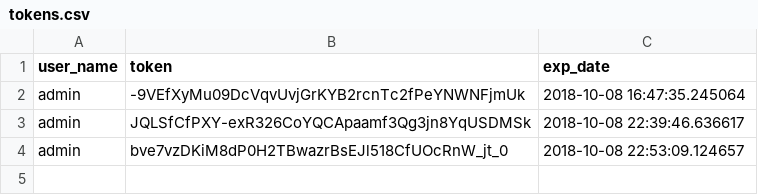
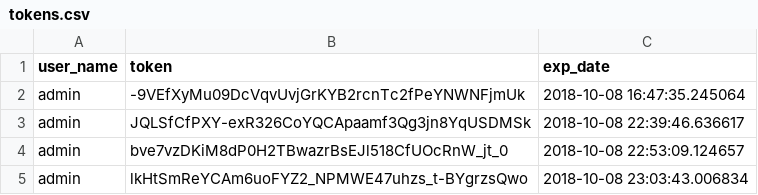
Before and after one commit to tonysulfaro/MI-250, a CSV file: Projects/music-library/data/tokens.csv, drawn as a sheet.

Commit message:
wanna update those tokens in the file k thx

```diff
--- a/Projects/music-library/data/tokens.csv
+++ b/Projects/music-library/data/tokens.csv
@@ -4 +4,2 @@ admin,JQLSfCfPXY-exR326CoYQCApaamf3Qg3jn8YqUSDMSk,2018-10-08 22:39:46.636617
 admin,bve7vzDKiM8dP0H2TBwazrBsEJl518CfUOcRnW_jt_0,2018-10-08 22:53:09.124657
+admin,lkHtSmReYCAm6uoFYZ2_NPMWE47uhzs_t-BYgrzsQwo,2018-10-08 23:03:43.006834
```
Also changed, not shown: 1 other file.
